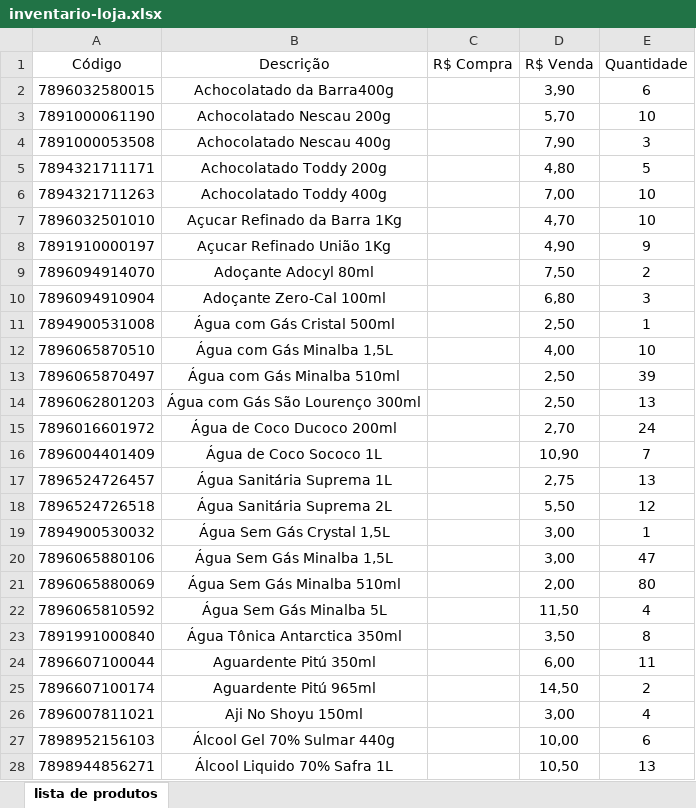
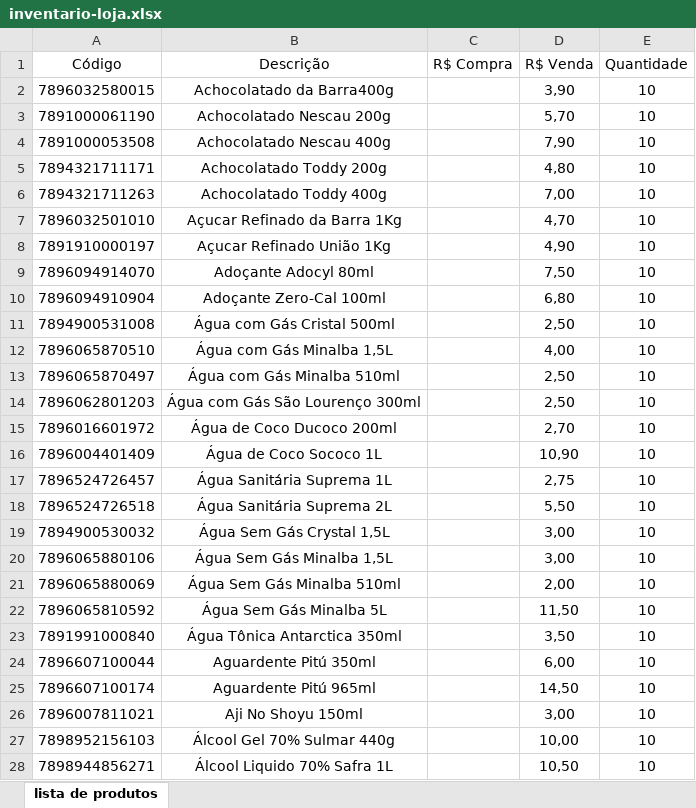
Before and after one commit to gahmorais/mercadinho-tio-salim, an Excel workbook: inventario-loja.xlsx, sheet lista de produtos, drawn as a sheet; only a part is shown; values as stored, in another font and other column widths than the file's, no borders; table styles not drawn; the diff covers the shown part only; the diff names each change by its address in the sheet, - before the commit and + after, or states it on an @@ line.

```diff
--- a/inventario-loja.xlsx (sheet lista de produtos)
+++ b/inventario-loja.xlsx (sheet lista de produtos)
-E2 (Quantidade): 6
+E2 (Quantidade): 10
-E4 (Quantidade): 3
+E4 (Quantidade): 10
-E5 (Quantidade): 5
+E5 (Quantidade): 10
-E8 (Quantidade): 9
+E8 (Quantidade): 10
-E9 (Quantidade): 2
+E9 (Quantidade): 10
-E10 (Quantidade): 3
+E10 (Quantidade): 10
-E11 (Quantidade): 1
+E11 (Quantidade): 10
-E13 (Quantidade): 39
+E13 (Quantidade): 10
-E14 (Quantidade): 13
+E14 (Quantidade): 10
-E15 (Quantidade): 24
+E15 (Quantidade): 10
-E16 (Quantidade): 7
+E16 (Quantidade): 10
-E17 (Quantidade): 13
+E17 (Quantidade): 10
-E18 (Quantidade): 12
+E18 (Quantidade): 10
-E19 (Quantidade): 1
+E19 (Quantidade): 10
-E20 (Quantidade): 47
+E20 (Quantidade): 10
-E21 (Quantidade): 80
+E21 (Quantidade): 10
-E22 (Quantidade): 4
+E22 (Quantidade): 10
-E23 (Quantidade): 8
+E23 (Quantidade): 10
-E24 (Quantidade): 11
+E24 (Quantidade): 10
-E25 (Quantidade): 2
+E25 (Quantidade): 10
-E26 (Quantidade): 4
+E26 (Quantidade): 10
-E27 (Quantidade): 6
+E27 (Quantidade): 10
-E28 (Quantidade): 13
+E28 (Quantidade): 10
```
Also changed, not shown: 516 edited cells elsewhere in this sheet, 3 other files.
